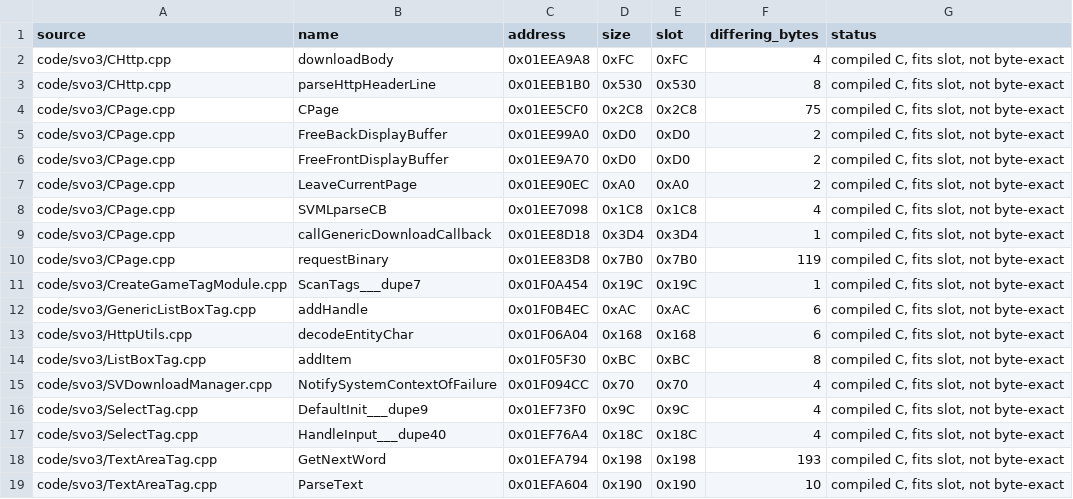
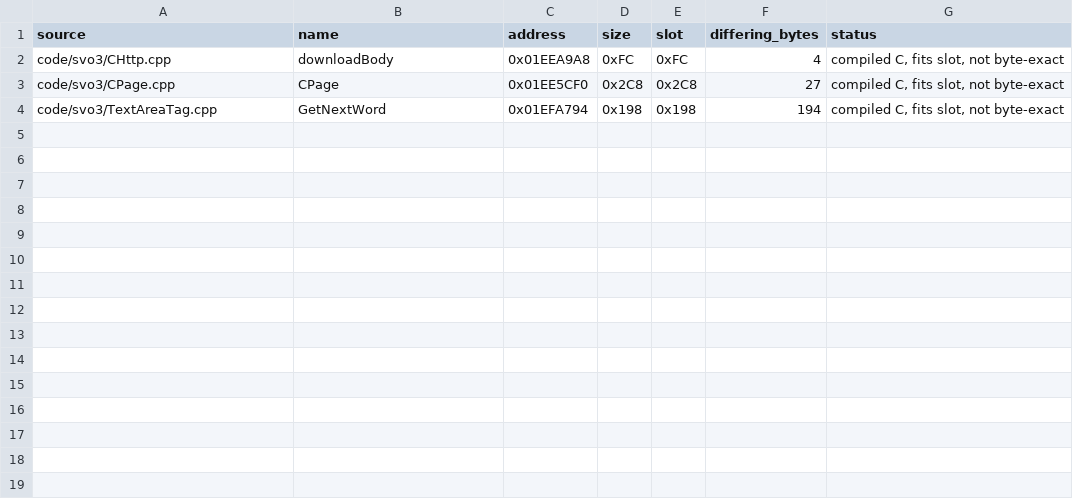
Before and after one commit to ProjectRYNO/ratchet-project, a CSV file: src/games/dl/DOCS/libraries/SVO3_REMAINING.csv, drawn as a sheet.

```diff
--- a/src/games/dl/DOCS/libraries/SVO3_REMAINING.csv
+++ b/src/games/dl/DOCS/libraries/SVO3_REMAINING.csv
@@ -2,18 +2,3 @@ source,name,address,size,slot,differing_bytes,status
 code/svo3/CHttp.cpp,downloadBody,0x01EEA9A8,0xFC,0xFC,4,"compiled C, fits slot, not byte-exact"
-code/svo3/CHttp.cpp,parseHttpHeaderLine,0x01EEB1B0,0x530,0x530,8,"compiled C, fits slot, not byte-exact"
-code/svo3/CPage.cpp,CPage,0x01EE5CF0,0x2C8,0x2C8,75,"compiled C, fits slot, not byte-exact"
-code/svo3/CPage.cpp,FreeBackDisplayBuffer,0x01EE99A0,0xD0,0xD0,2,"compiled C, fits slot, not byte-exact"
-code/svo3/CPage.cpp,FreeFrontDisplayBuffer,0x01EE9A70,0xD0,0xD0,2,"compiled C, fits slot, not byte-exact"
-code/svo3/CPage.cpp,LeaveCurrentPage,0x01EE90EC,0xA0,0xA0,2,"compiled C, fits slot, not byte-exact"
-code/svo3/CPage.cpp,SVMLparseCB,0x01EE7098,0x1C8,0x1C8,4,"compiled C, fits slot, not byte-exact"
-code/svo3/CPage.cpp,callGenericDownloadCallback,0x01EE8D18,0x3D4,0x3D4,1,"compiled C, fits slot, not byte-exact"
-code/svo3/CPage.cpp,requestBinary,0x01EE83D8,0x7B0,0x7B0,119,"compiled C, fits slot, not byte-exact"
-code/svo3/CreateGameTagModule.cpp,ScanTags___dupe7,0x01F0A454,0x19C,0x19C,1,"compiled C, fits slot, not byte-exact"
-code/svo3/GenericListBoxTag.cpp,addHandle,0x01F0B4EC,0xAC,0xAC,6,"compiled C, fits slot, not byte-exact"
-code/svo3/HttpUtils.cpp,decodeEntityChar,0x01F06A04,0x168,0x168,6,"compiled C, fits slot, not byte-exact"
-code/svo3/ListBoxTag.cpp,addItem,0x01F05F30,0xBC,0xBC,8,"compiled C, fits slot, not byte-exact"
-code/svo3/SVDownloadManager.cpp,NotifySystemContextOfFailure,0x01F094CC,0x70,0x70,4,"compiled C, fits slot, not byte-exact"
-code/svo3/SelectTag.cpp,DefaultInit___dupe9,0x01EF73F0,0x9C,0x9C,4,"compiled C, fits slot, not byte-exact"
-code/svo3/SelectTag.cpp,HandleInput___dupe40,0x01EF76A4,0x18C,0x18C,4,"compiled C, fits slot, not byte-exact"
-code/svo3/TextAreaTag.cpp,GetNextWord,0x01EFA794,0x198,0x198,193,"compiled C, fits slot, not byte-exact"
-code/svo3/TextAreaTag.cpp,ParseText,0x01EFA604,0x190,0x190,10,"compiled C, fits slot, not byte-exact"
+code/svo3/CPage.cpp,CPage,0x01EE5CF0,0x2C8,0x2C8,27,"compiled C, fits slot, not byte-exact"
+code/svo3/TextAreaTag.cpp,GetNextWord,0x01EFA794,0x198,0x198,194,"compiled C, fits slot, not byte-exact"
```
Also changed, not shown: 18 other files.
